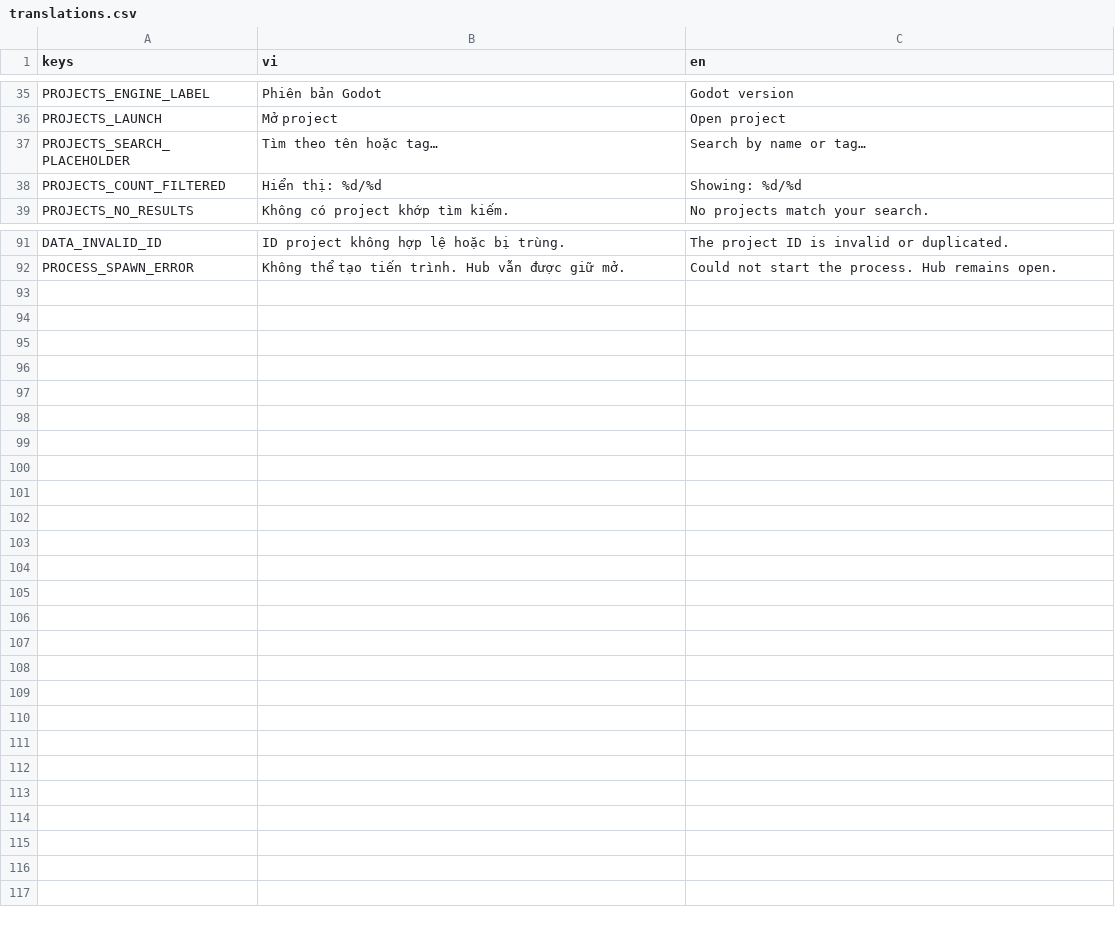
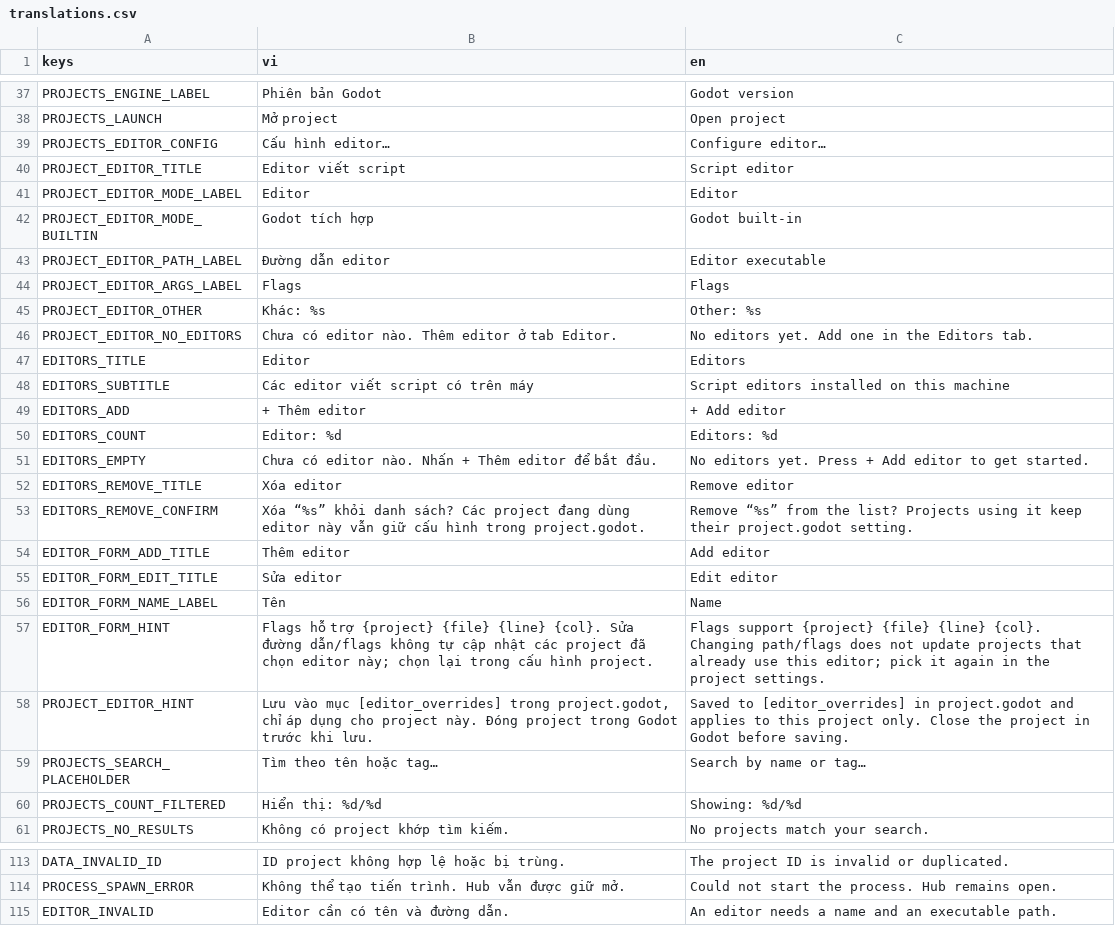
Before and after one commit to imxuanmanh/godot-hub, a CSV file: locales/translations.csv, drawn as a sheet; only a part is shown, gaps mark what is left out; the diff covers the shown part only; the diff names each change by its address in the sheet, - before the commit and + after, or states it on an @@ line.

Commit message:
feat: per-project script editor via editor_overrides and editor catalog
- Add an Editors tab to register installed script editors (name, path, flags),
  stored in user://editors.json.
- "Configure editor..." per project picks Godot built-in or a catalog editor and
  writes only the text_editor/external/* keys in project.godot [editor_overrides];
  Godot applies them to that project only.
- New projects keep an existing override, otherwise default to built-in.
- Launch always opens Godot again; drop the external-launch and Hub-side
  editor_config.cfg approach.

```diff
--- a/locales/translations.csv
+++ b/locales/translations.csv
+row 39: PROJECTS_EDITOR_CONFIG | Cấu hình editor… | Configure editor…
+row 40: PROJECT_EDITOR_TITLE | Editor viết script | Script editor
+row 41: PROJECT_EDITOR_MODE_LABEL | Editor | Editor
+row 42: PROJECT_EDITOR_MODE_BUILTIN | Godot tích hợp | Godot built-in
+row 43: PROJECT_EDITOR_PATH_LABEL | Đường dẫn editor | Editor executable
+row 44: PROJECT_EDITOR_ARGS_LABEL | Flags | Flags
+row 45: PROJECT_EDITOR_OTHER | Khác: %s | Other: %s
+row 46: PROJECT_EDITOR_NO_EDITORS | Chưa có editor nào. Thêm editor ở tab Editor. | No editors yet. Add one in the Editors tab.
+row 47: EDITORS_TITLE | Editor | Editors
+row 48: EDITORS_SUBTITLE | Các editor viết script có trên máy | Script editors installed on this machine
+row 49: EDITORS_ADD | + Thêm editor | + Add editor
+row 50: EDITORS_COUNT | Editor: %d | Editors: %d
+row 51: EDITORS_EMPTY | Chưa có editor nào. Nhấn + Thêm editor để bắt đầu. | No editors yet. Press + Add editor to get started.
+row 52: EDITORS_REMOVE_TITLE | Xóa editor | Remove editor
+row 53: EDITORS_REMOVE_CONFIRM | Xóa “%s” khỏi danh sách? Các project đang dùng editor này vẫn giữ cấu hình trong project.godot. | Remove “%s” from the list? Projects using it keep their project.godot setting.
+row 54: EDITOR_FORM_ADD_TITLE | Thêm editor | Add editor
+row 55: EDITOR_FORM_EDIT_TITLE | Sửa editor | Edit editor
+row 56: EDITOR_FORM_NAME_LABEL | Tên | Name
+row 57: EDITOR_FORM_HINT | Flags hỗ trợ {project} {file} {line} {col}. Sửa đường dẫn/flags không tự cập nhật các project đã chọn editor này; chọn lại trong cấu hình project. | Flags support {project} {file} {line} {col}. Changing path/flags does not update projects that already use this editor; pick it again in the project settings.
+row 58: PROJECT_EDITOR_HINT | Lưu vào mục [editor_overrides] trong project.godot, chỉ áp dụng cho project này. Đóng project trong Godot trước khi lưu. | Saved to [editor_overrides] in project.godot and applies to this project only. Close the project in Godot before saving.
+row 115: EDITOR_INVALID | Editor cần có tên và đường dẫn. | An editor needs a name and an executable path.
```
Also changed, not shown: 2 added rows elsewhere in this file, 29 other files.
